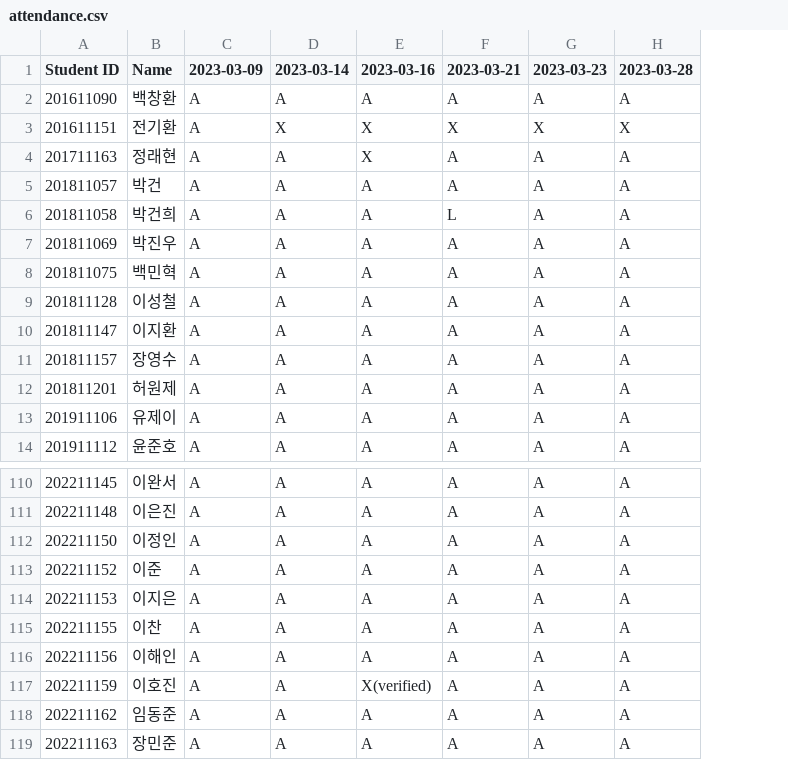
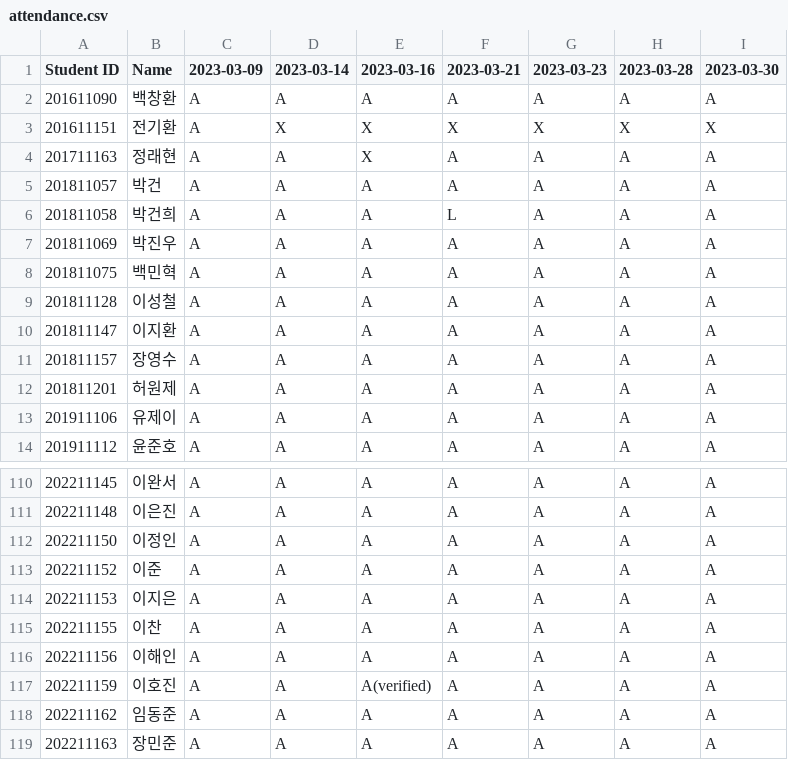
Before and after one commit to munjkim/rasberrypi_nfc, a CSV file: data/attendance.csv, drawn as a sheet; only a part is shown, gaps mark what is left out; the diff names each change by its address in the sheet, - before the commit and + after, or states it on an @@ line.

```diff
--- a/data/attendance.csv
+++ b/data/attendance.csv
+column I (2023-03-30), rows 2-14: A | X | A | A | A | A | A | A | A | A | A | A | A; rows 110-119: all A
-E117 (2023-03-16): X(verified)
+E117 (2023-03-16): A(verified)
```
Also changed, not shown: 1 other file.
